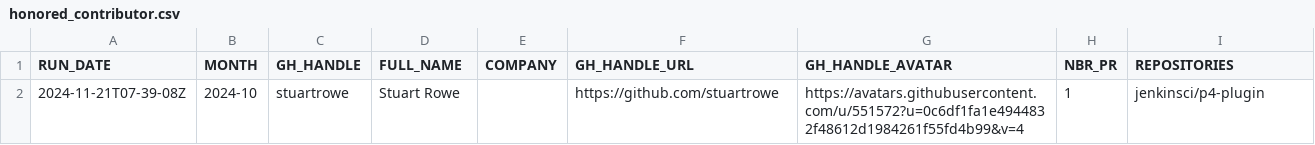
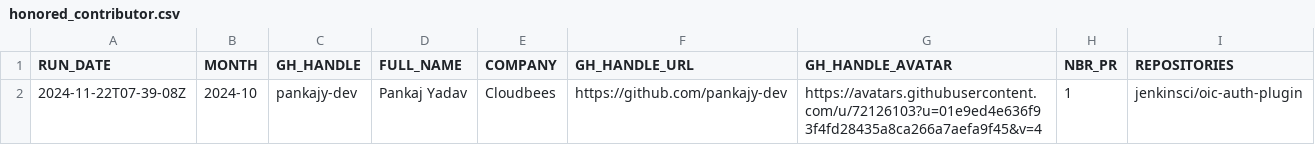
Before and after one commit to gounthar/jenkins-submitter-stats, a CSV file: data/honored_contributor.csv, drawn as a sheet.

```diff
--- a/data/honored_contributor.csv
+++ b/data/honored_contributor.csv
@@ -1,2 +1,2 @@
 "RUN_DATE", "MONTH", "GH_HANDLE", "FULL_NAME", "COMPANY", "GH_HANDLE_URL", "GH_HANDLE_AVATAR", "NBR_PR", "REPOSITORIES"
-"2024-11-21T07-39-08Z", "2024-10", "stuartrowe", "Stuart Rowe", "", "https://github.com/stuartrowe", "https://avatars.githubusercontent.com/u/551572?u=0c6df1fa1e4944832f48612d1984261f55fd4b99&v=4", "1", "jenkinsci/p4-plugin"
+"2024-11-22T07-39-08Z", "2024-10", "pankajy-dev", "Pankaj Yadav", "Cloudbees", "https://github.com/pankajy-dev", "https://avatars.githubusercontent.com/u/72126103?u=01e9ed4e636f93f4fd28435a8ca266a7aefa9f45&v=4", "1", "jenkinsci/oic-auth-plugin"
```
